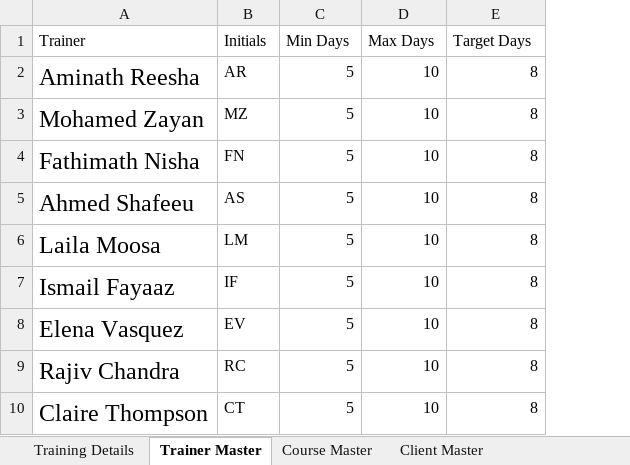
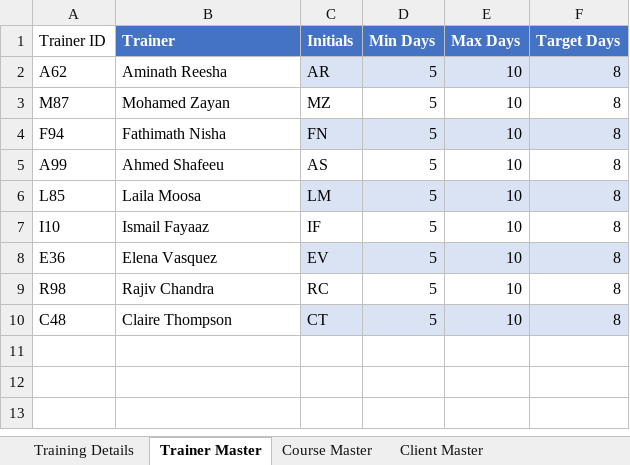
Before and after one commit to sunil-mnair/curriculum, an Excel workbook: powerbi/The Training Company.xlsx, sheet Trainer Master, drawn as a sheet; values as stored, in another font and other column widths than the file's, no borders; table styles not drawn; addresses are those after the commit; the diff names each change by its address in the sheet, - before the commit and + after, or states it on an @@ line.

```diff
--- a/powerbi/The Training Company.xlsx (sheet Trainer Master)
+++ b/powerbi/The Training Company.xlsx (sheet Trainer Master)
+column A (Trainer ID), rows 2-10: A62 | M87 | F94 | A99 | L85 | I10 | E36 | R98 | C48
@@ B1:F1 fill: none → #4472C4, bold: off → on, text colour: black → #FFFFFF @@
@@ B2:B10 text size: smaller @@
-C2:F2 fill: none
+C2:F2 fill: #DAE3F3
-C4:F4 fill: none
+C4:F4 fill: #DAE3F3
-C6:F6 fill: none
+C6:F6 fill: #DAE3F3
-C8:F8 fill: none
+C8:F8 fill: #DAE3F3
-C10:F10 fill: none
+C10:F10 fill: #DAE3F3
```
Also changed, not shown: sheet Training Details, sheet Client Master, sheet Course Master, formulas that keep their value, 2 other files.
